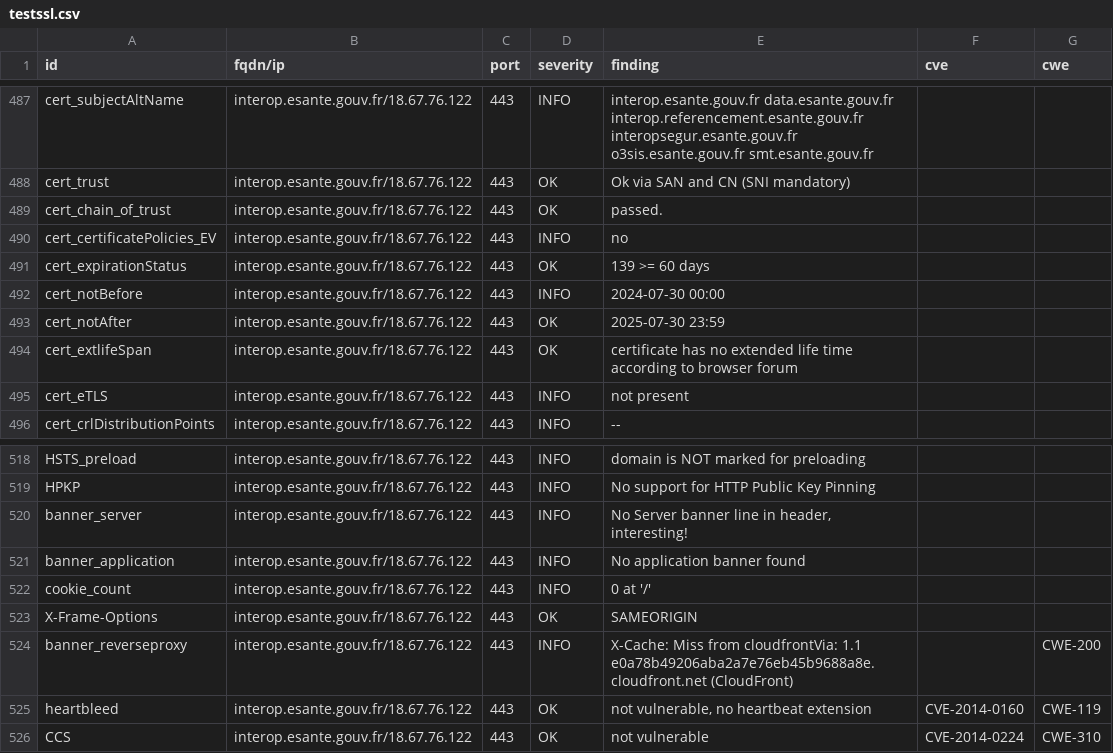
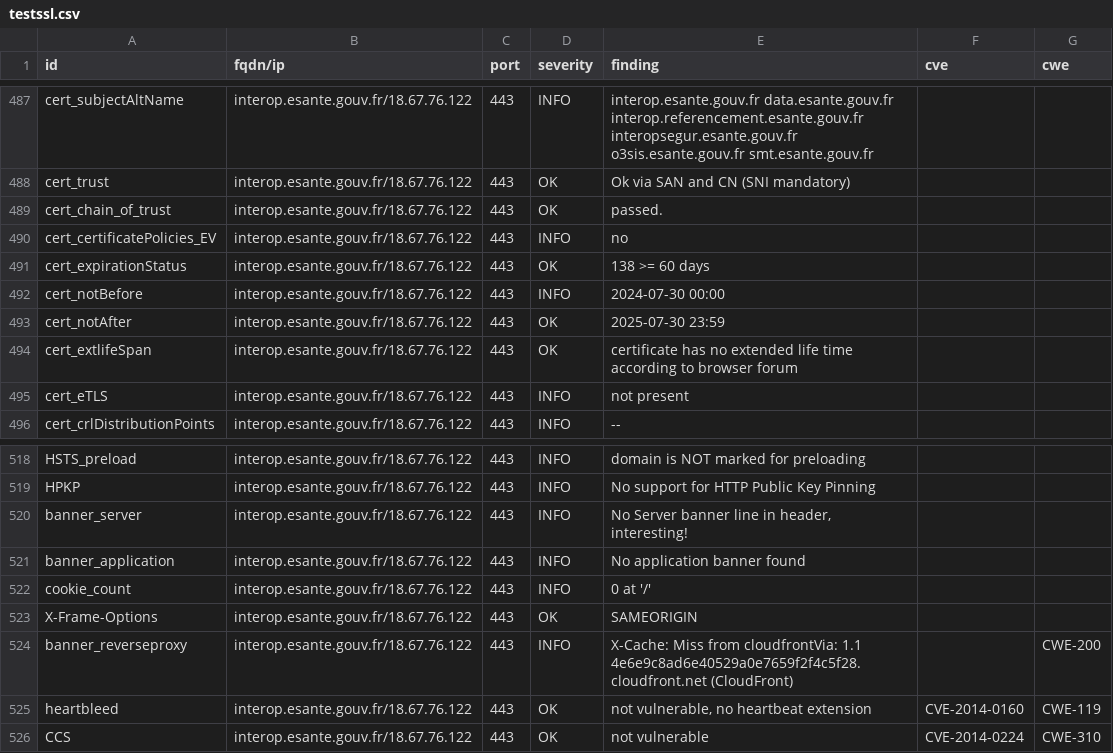
Before and after one commit to ansforge/dashlord_new, a CSV file: results/aHR0cHM6Ly9pbnRlcm9wLmVzYW50ZS5nb3V2LmZy/testssl.csv, drawn as a sheet; only a part is shown, gaps mark what is left out; the diff covers the shown part only.

```diff
--- a/results/aHR0cHM6Ly9pbnRlcm9wLmVzYW50ZS5nb3V2LmZy/testssl.csv
+++ b/results/aHR0cHM6Ly9pbnRlcm9wLmVzYW50ZS5nb3V2LmZy/testssl.csv
@@ -490,3 +490,3 @@
 "cert_certificatePolicies_EV","interop.esante.gouv.fr/18.67.76.122","443","INFO","no","",""
-"cert_expirationStatus","interop.esante.gouv.fr/18.67.76.122","443","OK","139 >= 60 days","",""
+"cert_expirationStatus","interop.esante.gouv.fr/18.67.76.122","443","OK","138 >= 60 days","",""
 "cert_notBefore","interop.esante.gouv.fr/18.67.76.122","443","INFO","2024-07-30 00:00","",""
@@ -523,3 +523,3 @@
 "X-Frame-Options","interop.esante.gouv.fr/18.67.76.122","443","OK","SAMEORIGIN","",""
-"banner_reverseproxy","interop.esante.gouv.fr/18.67.76.122","443","INFO","X-Cache: Miss from cloudfrontVia: 1.1 e0a78b49206aba2a7e76eb45b9688a8e.cloudfront.net (CloudFront)","","CWE-200"
+"banner_reverseproxy","interop.esante.gouv.fr/18.67.76.122","443","INFO","X-Cache: Miss from cloudfrontVia: 1.1 4e6e9c8ad6e40529a0e7659f2f4c5f28.cloudfront.net (CloudFront)","","CWE-200"
 "heartbleed","interop.esante.gouv.fr/18.67.76.122","443","OK","not vulnerable, no heartbeat extension","CVE-2014-0160","CWE-119"
```
Also changed, not shown: 4 added rows, 4 removed rows, 143 moved rows and 11 edited cells elsewhere in this file, 8 other files.
